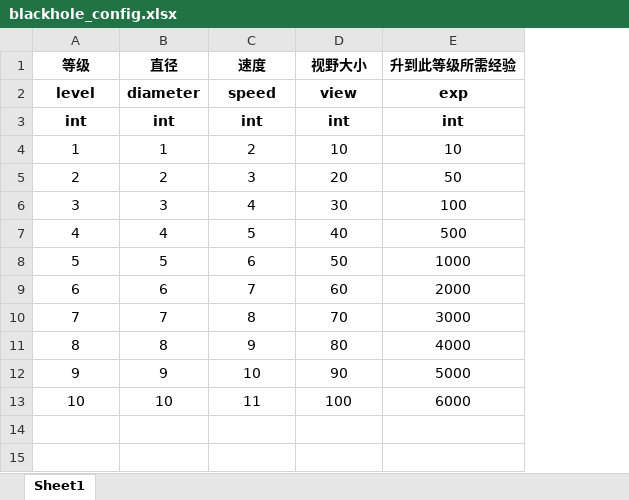
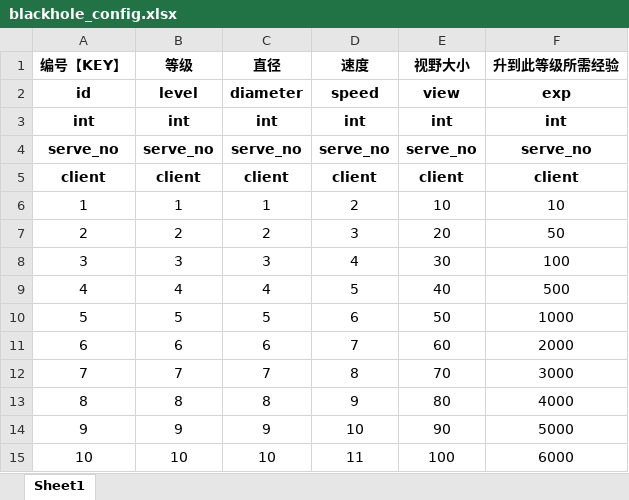
Before and after one commit to hot296652579/cocoscreator_hole, an Excel workbook: excel/blackhole_config.xlsx, sheet Sheet1, drawn as a sheet; values as stored, in another font and other column widths than the file's, no borders; addresses are those after the commit; the diff names each change by its address in the sheet, - before the commit and + after, or states it on an @@ line.

```diff
--- a/excel/blackhole_config.xlsx (sheet Sheet1)
+++ b/excel/blackhole_config.xlsx (sheet Sheet1)
+column A (编号【KEY】), rows 2-3: id | int; rows 6-15: 1 | 2 | 3 | 4 | 5 | 6 | 7 | 8 | 9 | 10
+row 4: serve_no | serve_no | serve_no | serve_no | serve_no | serve_no
+row 5: client | client | client | client | client | client
```
Also changed, not shown: excel/boss_config.xlsx, excel/cultivate_config.xlsx, 14 other files.
